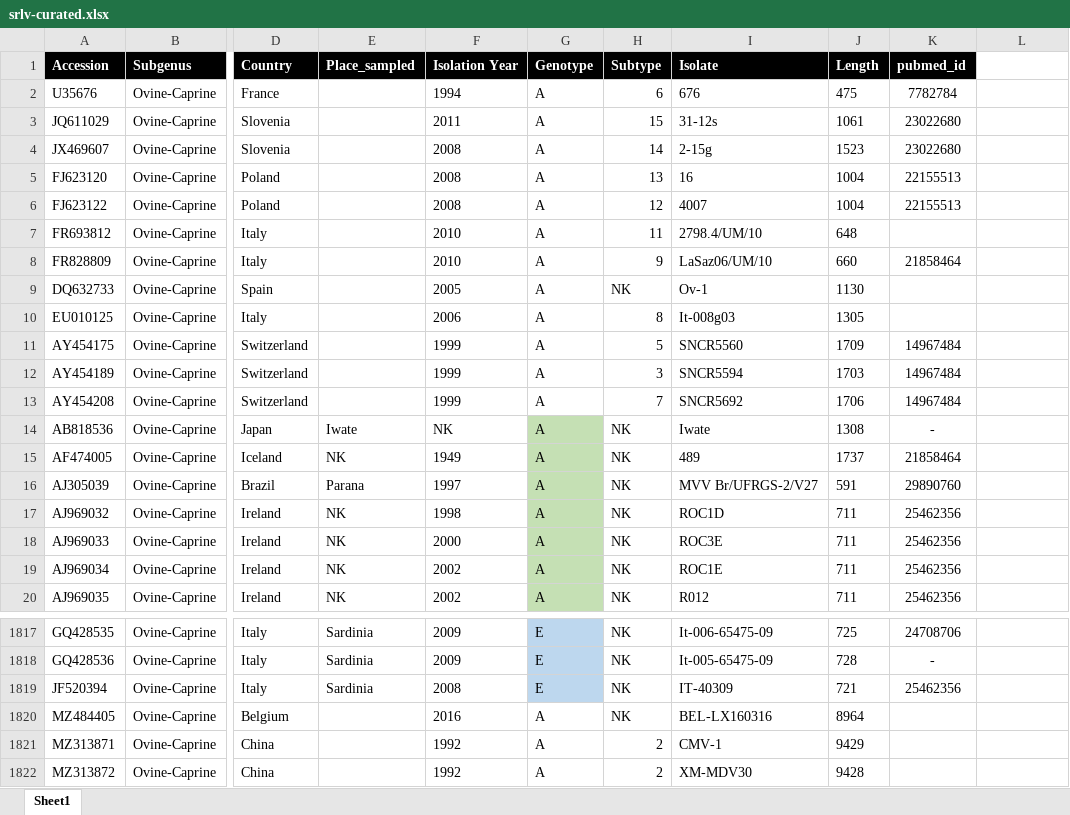
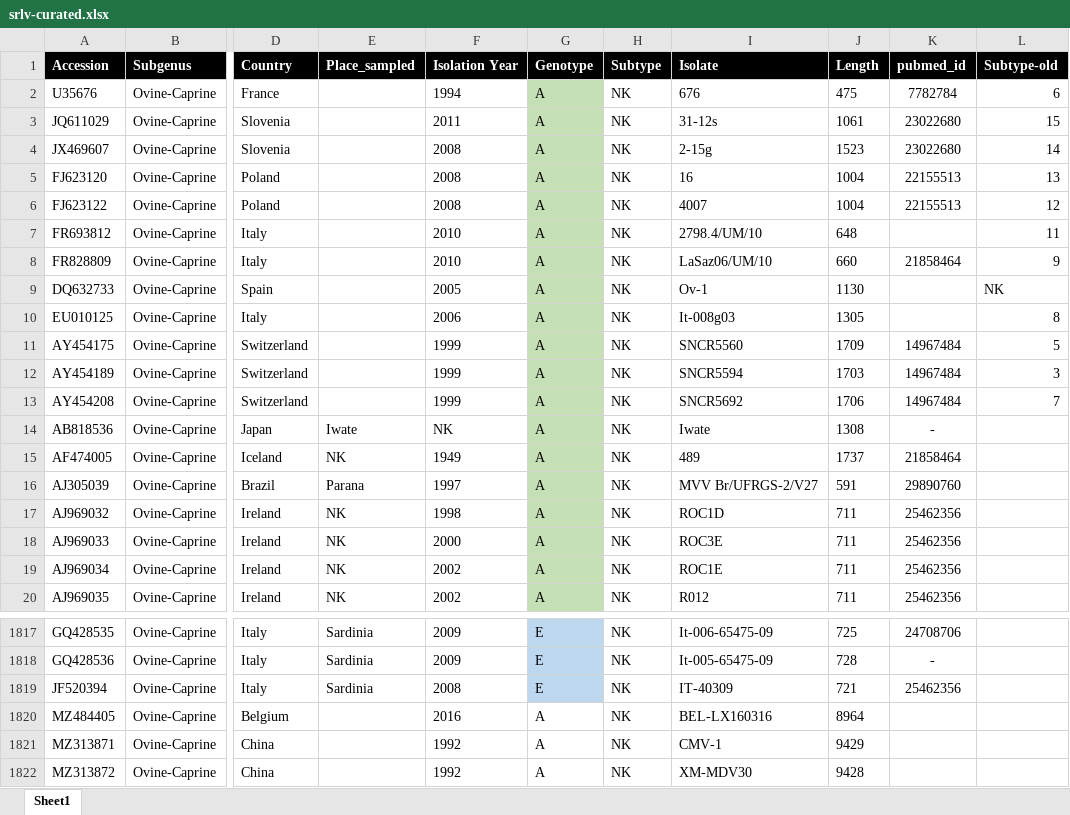
Before and after one commit to giffordlabcvr/Lentivirus-GLUE, an Excel workbook: tabular/extension/srlv/srlv-curated.xlsx, sheet Sheet1, drawn as a sheet; only a part is shown, gaps mark what is left out; values as stored, in another font and other column widths than the file's, no borders; the diff names each change by its address in the sheet, - before the commit and + after, or states it on an @@ line.

```diff
--- a/tabular/extension/srlv/srlv-curated.xlsx (sheet Sheet1)
+++ b/tabular/extension/srlv/srlv-curated.xlsx (sheet Sheet1)
-L1: (empty)
+L1: Subtype-old
-L1 fill: none
+L1 fill: #000000
-G2:G13 fill: none
+G2:G13 fill: #C5E0B4
-H2 (Subtype): 6
+H2 (Subtype): NK
-L2 (Subtype-old): (empty)
+L2 (Subtype-old): 6
-H3 (Subtype): 15
+H3 (Subtype): NK
-L3 (Subtype-old): (empty)
+L3 (Subtype-old): 15
-H4 (Subtype): 14
+H4 (Subtype): NK
-L4 (Subtype-old): (empty)
+L4 (Subtype-old): 14
-H5 (Subtype): 13
+H5 (Subtype): NK
-L5 (Subtype-old): (empty)
+L5 (Subtype-old): 13
-H6 (Subtype): 12
+H6 (Subtype): NK
-L6 (Subtype-old): (empty)
+L6 (Subtype-old): 12
-H7 (Subtype): 11
+H7 (Subtype): NK
-L7 (Subtype-old): (empty)
+L7 (Subtype-old): 11
-H8 (Subtype): 9
+H8 (Subtype): NK
-L8 (Subtype-old): (empty)
+L8 (Subtype-old): 9
-L9 (Subtype-old): (empty)
+L9 (Subtype-old): NK
-H10 (Subtype): 8
+H10 (Subtype): NK
-L10 (Subtype-old): (empty)
+L10 (Subtype-old): 8
-H11 (Subtype): 5
+H11 (Subtype): NK
-L11 (Subtype-old): (empty)
+L11 (Subtype-old): 5
-H12 (Subtype): 3
+H12 (Subtype): NK
-L12 (Subtype-old): (empty)
+L12 (Subtype-old): 3
-H13 (Subtype): 7
+H13 (Subtype): NK
-L13 (Subtype-old): (empty)
+L13 (Subtype-old): 7
-H1821:H1822 (Subtype): 2
+H1821:H1822 (Subtype): NK
```
Also changed, not shown: tabular/core/lenti-core-reference-data.xlsx, tabular/extension/srlv/srlv-refseqs.xlsx, 18 other files.
